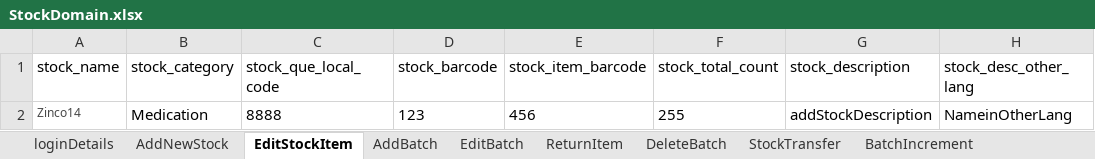
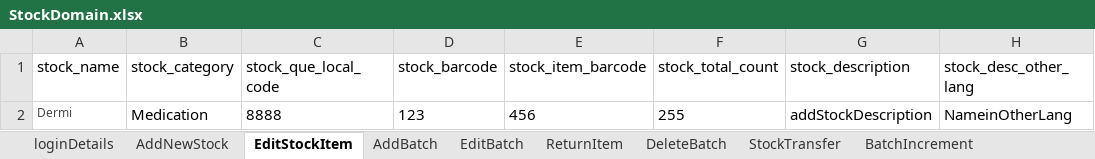
Before and after one commit to manojvyavahare27/ReleaseC4Automation, an Excel workbook: ExcelFiles/StockDomain.xlsx, sheet EditStockItem, drawn as a sheet; only a part is shown; values as stored, in another font and other column widths than the file's, no borders; the diff names each change by its address in the sheet, - before the commit and + after, or states it on an @@ line.

Commit message:
Push excel Data

```diff
--- a/ExcelFiles/StockDomain.xlsx (sheet EditStockItem)
+++ b/ExcelFiles/StockDomain.xlsx (sheet EditStockItem)
-A2 (stock_name): Zinco14
+A2 (stock_name): Dermi
```
Also changed, not shown: ExcelFiles/AppointmentDomain.xlsx, ExcelFiles/PatientDomain.xlsx, 13 other files.
